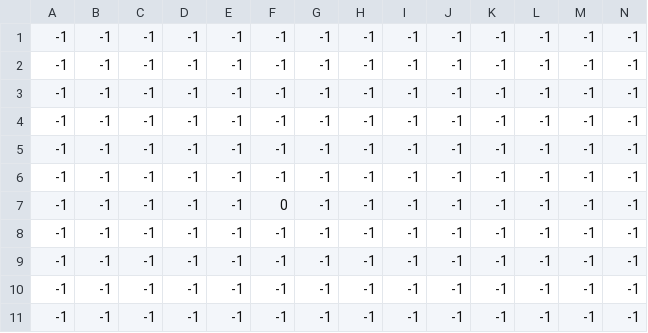
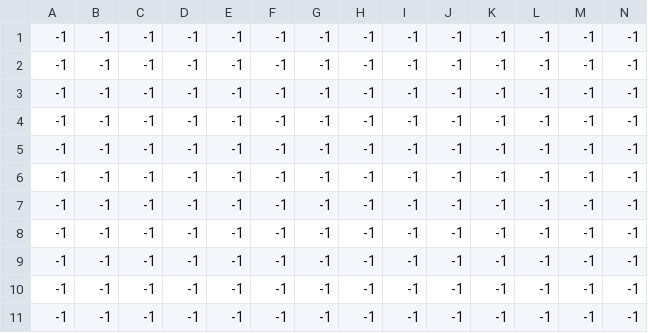
Before and after one commit to AnNePDHA/2D_PlatformGame, a CSV file: levels/0/level_0_boss.csv, drawn as a sheet; only a part is shown; removed rows and columns are numbered as before the commit, all else as after; rows hold the shown columns only; the diff names each change by its address in the sheet, - before the commit and + after, or states it on an @@ line.

```diff
--- a/levels/0/level_0_boss.csv
+++ b/levels/0/level_0_boss.csv
-row 7: -1 | -1 | -1 | -1 | -1 | 0 | -1 | -1 | -1 | -1 | -1 | -1 | -1 | -1
+row 9: -1 | -1 | -1 | -1 | -1 | -1 | -1 | -1 | -1 | -1 | -1 | -1 | -1 | -1
```
Also changed, not shown: 13 other files.
